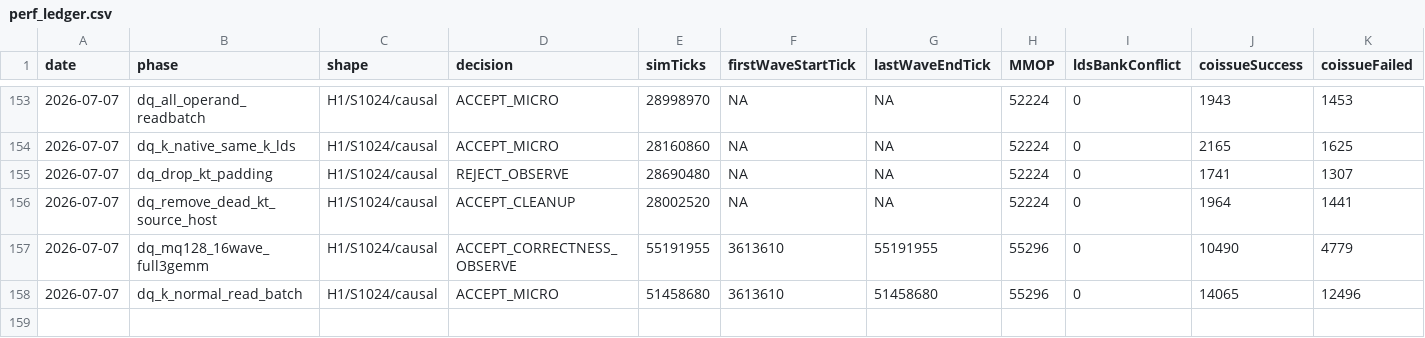
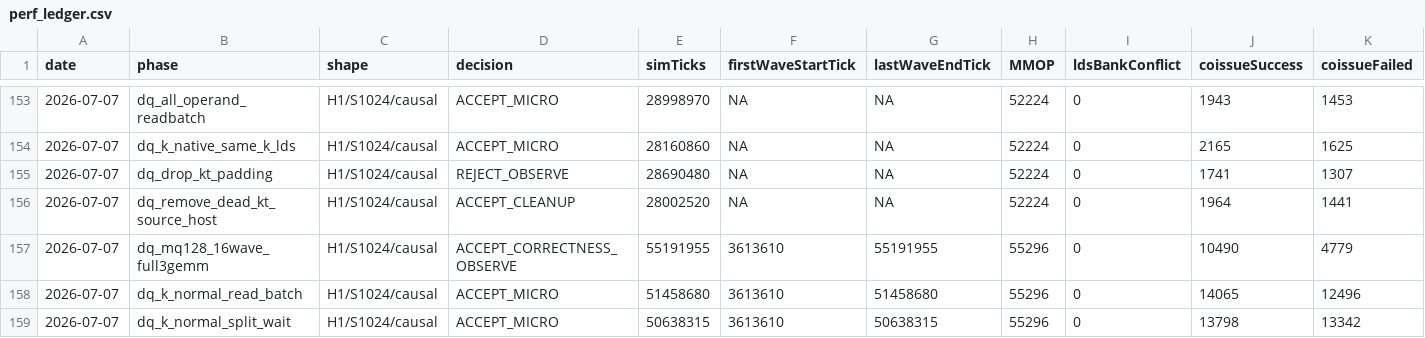
Before and after one commit to AshunFeiyu/flash-attention3, a CSV file: results/perf_ledger.csv, drawn as a sheet; only a part is shown, gaps mark what is left out; rows hold the shown columns only; the diff names each change by its address in the sheet, - before the commit and + after, or states it on an @@ line.

```diff
--- a/results/perf_ledger.csv
+++ b/results/perf_ledger.csv
+row 159: 2026-07-07 | dq_k_normal_split_wait | H1/S1024/causal | ACCEPT_MICRO | 50638315 | 3613610 | 50638315 | 55296 | 0 | 13798 | 13342
```
Also changed, not shown: 4 other files.
